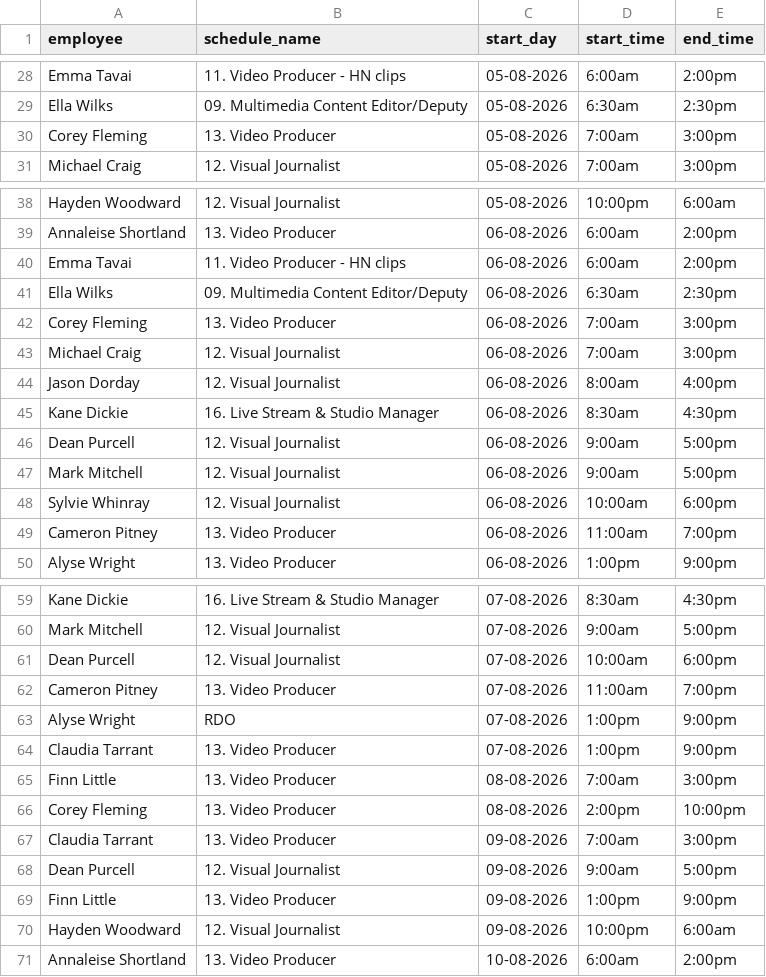
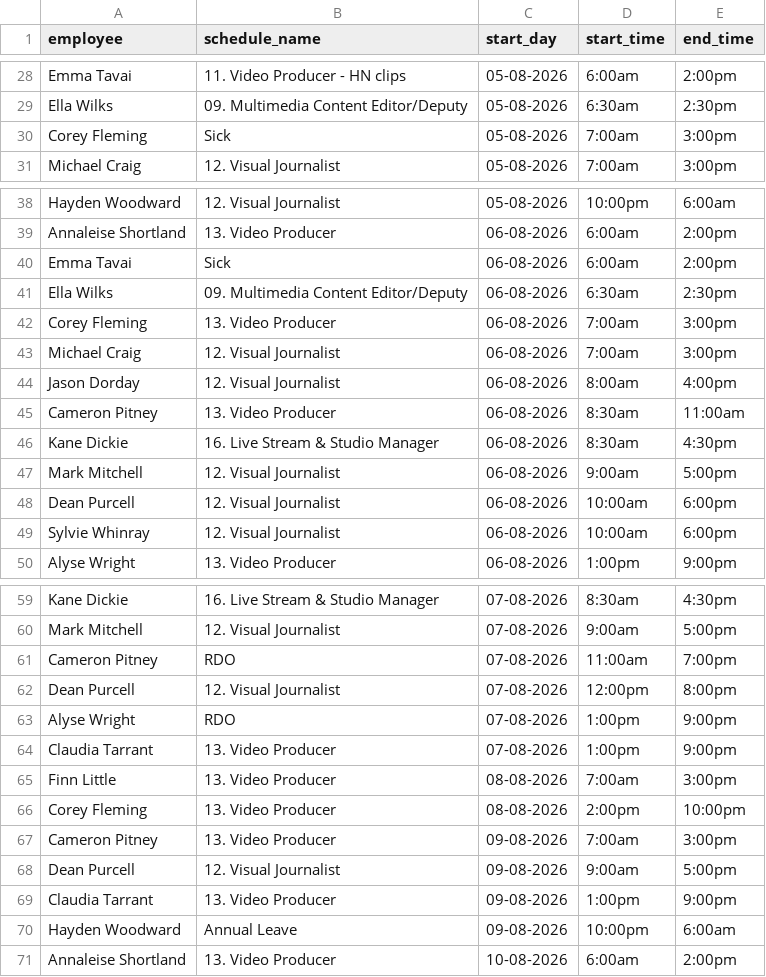
Before and after one commit to Milla-Duke/visuals-scheduler, a CSV file: humanity_shifts.csv, drawn as a sheet; only a part is shown, gaps mark what is left out; the diff covers the shown part only.

Commit message:
Update humanity_shifts.csv

```diff
--- a/humanity_shifts.csv
+++ b/humanity_shifts.csv
@@ -29,3 +29,3 @@
 "Ella Wilks","09. Multimedia Content Editor/Deputy","05-08-2026","6:30am","2:30pm"
-"Corey Fleming","13. Video Producer","05-08-2026","7:00am","3:00pm"
+"Corey Fleming","Sick","05-08-2026","7:00am","3:00pm"
 "Michael Craig","12. Visual Journalist","05-08-2026","7:00am","3:00pm"
@@ -39,3 +39,3 @@
 "Annaleise Shortland","13. Video Producer","06-08-2026","6:00am","2:00pm"
-"Emma Tavai","11. Video Producer - HN clips","06-08-2026","6:00am","2:00pm"
+"Emma Tavai","Sick","06-08-2026","6:00am","2:00pm"
 "Ella Wilks","09. Multimedia Content Editor/Deputy","06-08-2026","6:30am","2:30pm"
@@ -44,7 +44,7 @@
 "Jason Dorday","12. Visual Journalist","06-08-2026","8:00am","4:00pm"
+"Cameron Pitney","13. Video Producer","06-08-2026","8:30am","11:00am"
 "Kane Dickie","16. Live Stream & Studio Manager","06-08-2026","8:30am","4:30pm"
-"Dean Purcell","12. Visual Journalist","06-08-2026","9:00am","5:00pm"
 "Mark Mitchell","12. Visual Journalist","06-08-2026","9:00am","5:00pm"
+"Dean Purcell","12. Visual Journalist","06-08-2026","10:00am","6:00pm"
 "Sylvie Whinray","12. Visual Journalist","06-08-2026","10:00am","6:00pm"
-"Cameron Pitney","13. Video Producer","06-08-2026","11:00am","7:00pm"
 "Alyse Wright","13. Video Producer","06-08-2026","1:00pm","9:00pm"
@@ -60,4 +60,4 @@
 "Mark Mitchell","12. Visual Journalist","07-08-2026","9:00am","5:00pm"
-"Dean Purcell","12. Visual Journalist","07-08-2026","10:00am","6:00pm"
-"Cameron Pitney","13. Video Producer","07-08-2026","11:00am","7:00pm"
+"Cameron Pitney","RDO","07-08-2026","11:00am","7:00pm"
+"Dean Purcell","12. Visual Journalist","07-08-2026","12:00pm","8:00pm"
 "Alyse Wright","RDO","07-08-2026","1:00pm","9:00pm"
@@ -66,6 +66,6 @@
 "Corey Fleming","13. Video Producer","08-08-2026","2:00pm","10:00pm"
-"Claudia Tarrant","13. Video Producer","09-08-2026","7:00am","3:00pm"
+"Cameron Pitney","13. Video Producer","09-08-2026","7:00am","3:00pm"
 "Dean Purcell","12. Visual Journalist","09-08-2026","9:00am","5:00pm"
-"Finn Little","13. Video Producer","09-08-2026","1:00pm","9:00pm"
-"Hayden Woodward","12. Visual Journalist","09-08-2026","10:00pm","6:00am"
+"Claudia Tarrant","13. Video Producer","09-08-2026","1:00pm","9:00pm"
+"Hayden Woodward","Annual Leave","09-08-2026","10:00pm","6:00am"
 "Annaleise Shortland","13. Video Producer","10-08-2026","6:00am","2:00pm"
```
Also changed, not shown: 1 added row, 1 removed row and 5 edited cells elsewhere in this file.
